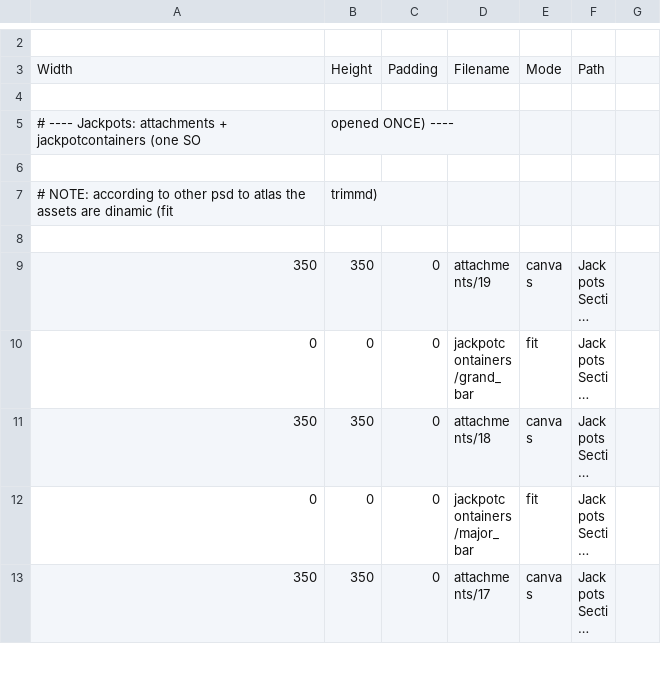
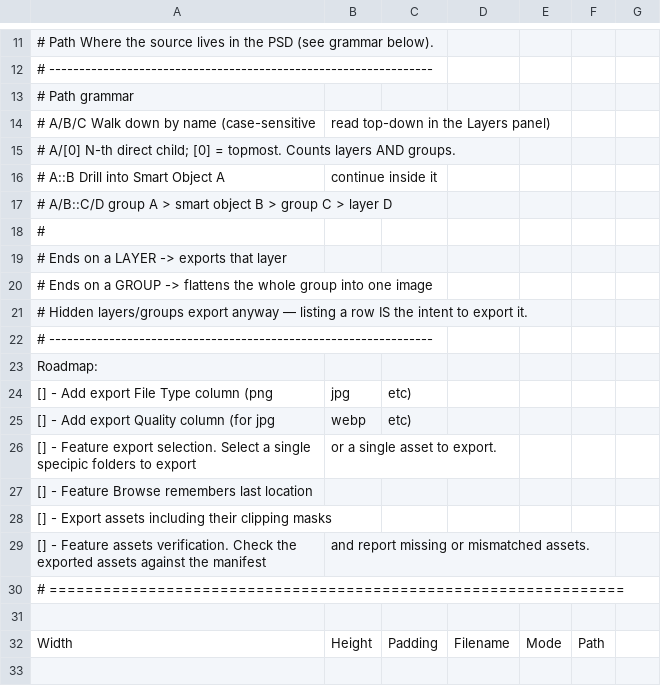
Before and after one commit to Taialt97/Photoshop-Export-CSV, a CSV file: Game Classes/172-HoldAndHit3X3/172_Compleate.csv, drawn as a sheet; only a part is shown, gaps mark what is left out; the shorter side is filled out with more unchanged rows; long unchanged cells end in …; the diff covers the shown part only; the diff names each change by its address in the sheet, - before the commit and + after, or states it on an @@ line.

Commit message:
Update 172_Compleate.csv

```diff
--- a/Game Classes/172-HoldAndHit3X3/172_Compleate.csv
+++ b/Game Classes/172-HoldAndHit3X3/172_Compleate.csv
+row 11: # Path Where the source lives in the PSD (see grammar below).
+row 12: # ----------------------------------------------------------------
+row 13: # Path grammar
+row 14: # A/B/C Walk down by name (case-sensitive | read top-down in the Layers panel)
+row 15: # A/[0] N-th direct child; [0] = topmost. Counts layers AND groups.
+row 16: # A::B Drill into Smart Object A | continue inside it
+row 17: # A/B::C/D group A > smart object B > group C > layer D
+row 18: #
+row 19: # Ends on a LAYER -> exports that layer
+row 20: # Ends on a GROUP -> flattens the whole group into one image
+row 21: # Hidden layers/groups export anyway — listing a row IS the intent to export it.
+row 22: # ----------------------------------------------------------------
+row 23: Roadmap:
+row 24: [] - Add export File Type column (png | jpg | etc)
+row 25: [] - Add export Quality column (for jpg | webp | etc)
+row 26: [] - Feature export selection. Select a single specipic folders to export | or a single asset to export.
+row 27: [] - Feature Browse remembers last location
+row 28: [] - Export assets including their clipping masks
+row 29: [] - Feature assets verification. Check the exported assets against the manifest | and report missing or mismatched assets.
+row 30: # ================================================================
```
Also changed, not shown: 10 added rows, 11 removed rows and 40 edited cells elsewhere in this file.
